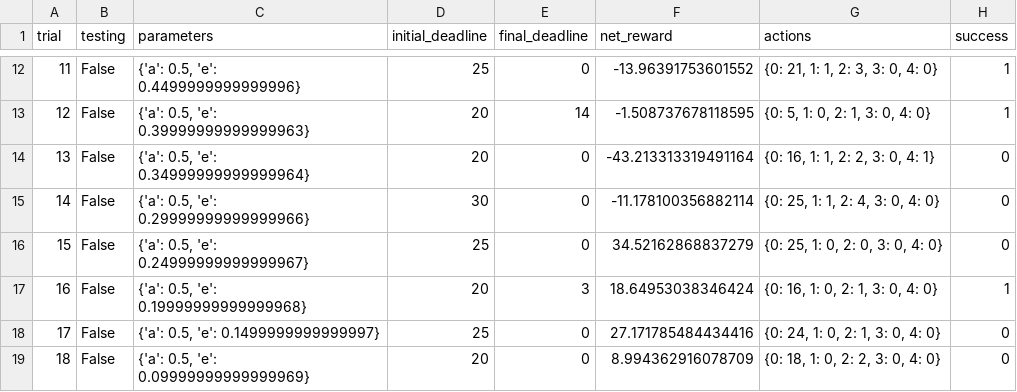
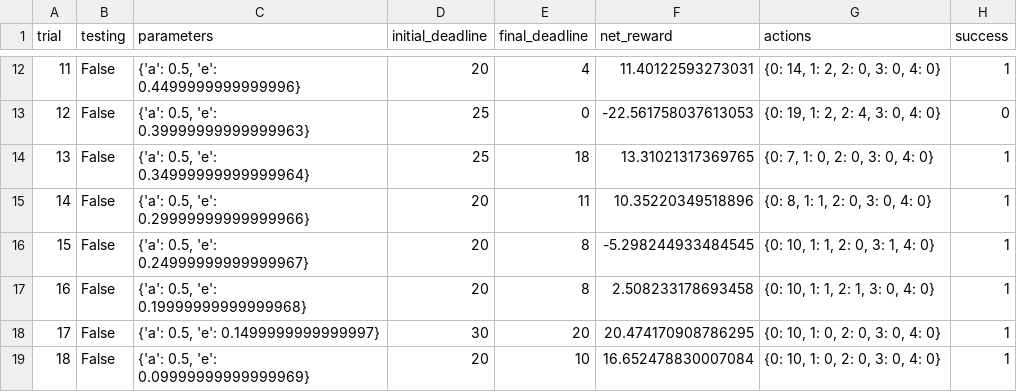
Before and after one commit to xzmlxy/udacity_ml_homework, a CSV file: smartcab/logs/sim_default-learning.csv, drawn as a sheet; only a part is shown, gaps mark what is left out; the diff covers the shown part only.

```diff
--- a/smartcab/logs/sim_default-learning.csv
+++ b/smartcab/logs/sim_default-learning.csv
@@ -12,8 +12,8 @@ trial,testing,parameters,initial_deadline,final_deadline,net_reward,actions,succ
-11,False,"{'a': 0.5, 'e': 0.4499999999999996}",25,0,-13.96391753601552,"{0: 21, 1: 1, 2: 3, 3: 0, 4: 0}",1
-12,False,"{'a': 0.5, 'e': 0.39999999999999963}",20,14,-1.508737678118595,"{0: 5, 1: 0, 2: 1, 3: 0, 4: 0}",1
-13,False,"{'a': 0.5, 'e': 0.34999999999999964}",20,0,-43.213313319491164,"{0: 16, 1: 1, 2: 2, 3: 0, 4: 1}",0
-14,False,"{'a': 0.5, 'e': 0.29999999999999966}",30,0,-11.178100356882114,"{0: 25, 1: 1, 2: 4, 3: 0, 4: 0}",0
-15,False,"{'a': 0.5, 'e': 0.24999999999999967}",25,0,34.52162868837279,"{0: 25, 1: 0, 2: 0, 3: 0, 4: 0}",0
-16,False,"{'a': 0.5, 'e': 0.19999999999999968}",20,3,18.64953038346424,"{0: 16, 1: 0, 2: 1, 3: 0, 4: 0}",1
-17,False,"{'a': 0.5, 'e': 0.1499999999999997}",25,0,27.171785484434416,"{0: 24, 1: 0, 2: 1, 3: 0, 4: 0}",0
-18,False,"{'a': 0.5, 'e': 0.09999999999999969}",20,0,8.994362916078709,"{0: 18, 1: 0, 2: 2, 3: 0, 4: 0}",0
+11,False,"{'a': 0.5, 'e': 0.4499999999999996}",20,4,11.40122593273031,"{0: 14, 1: 2, 2: 0, 3: 0, 4: 0}",1
+12,False,"{'a': 0.5, 'e': 0.39999999999999963}",25,0,-22.561758037613053,"{0: 19, 1: 2, 2: 4, 3: 0, 4: 0}",0
+13,False,"{'a': 0.5, 'e': 0.34999999999999964}",25,18,13.31021317369765,"{0: 7, 1: 0, 2: 0, 3: 0, 4: 0}",1
+14,False,"{'a': 0.5, 'e': 0.29999999999999966}",20,11,10.35220349518896,"{0: 8, 1: 1, 2: 0, 3: 0, 4: 0}",1
+15,False,"{'a': 0.5, 'e': 0.24999999999999967}",20,8,-5.298244933484545,"{0: 10, 1: 1, 2: 0, 3: 1, 4: 0}",1
+16,False,"{'a': 0.5, 'e': 0.19999999999999968}",20,8,2.508233178693458,"{0: 10, 1: 1, 2: 1, 3: 0, 4: 0}",1
+17,False,"{'a': 0.5, 'e': 0.1499999999999997}",30,20,20.474170908786295,"{0: 10, 1: 0, 2: 0, 3: 0, 4: 0}",1
+18,False,"{'a': 0.5, 'e': 0.09999999999999969}",20,10,16.652478830007084,"{0: 10, 1: 0, 2: 0, 3: 0, 4: 0}",1
```
Also changed, not shown: 83 edited cells elsewhere in this file, smartcab/logs/sim_improved-learning.csv, 2 other files.
